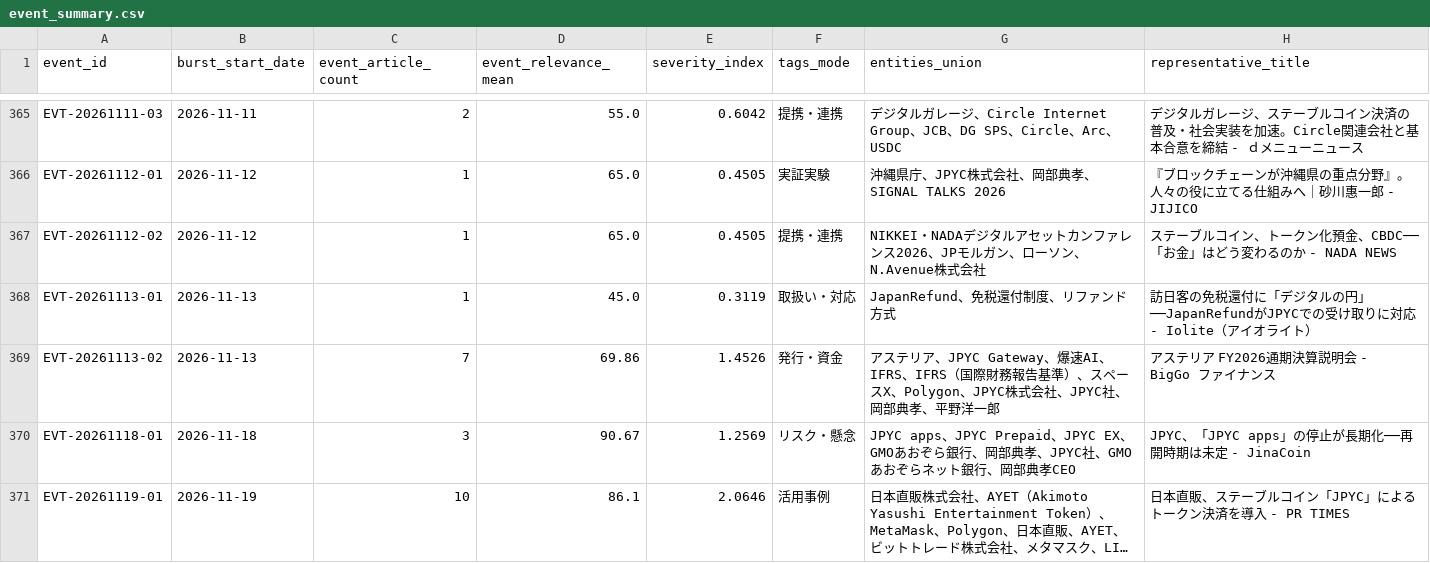
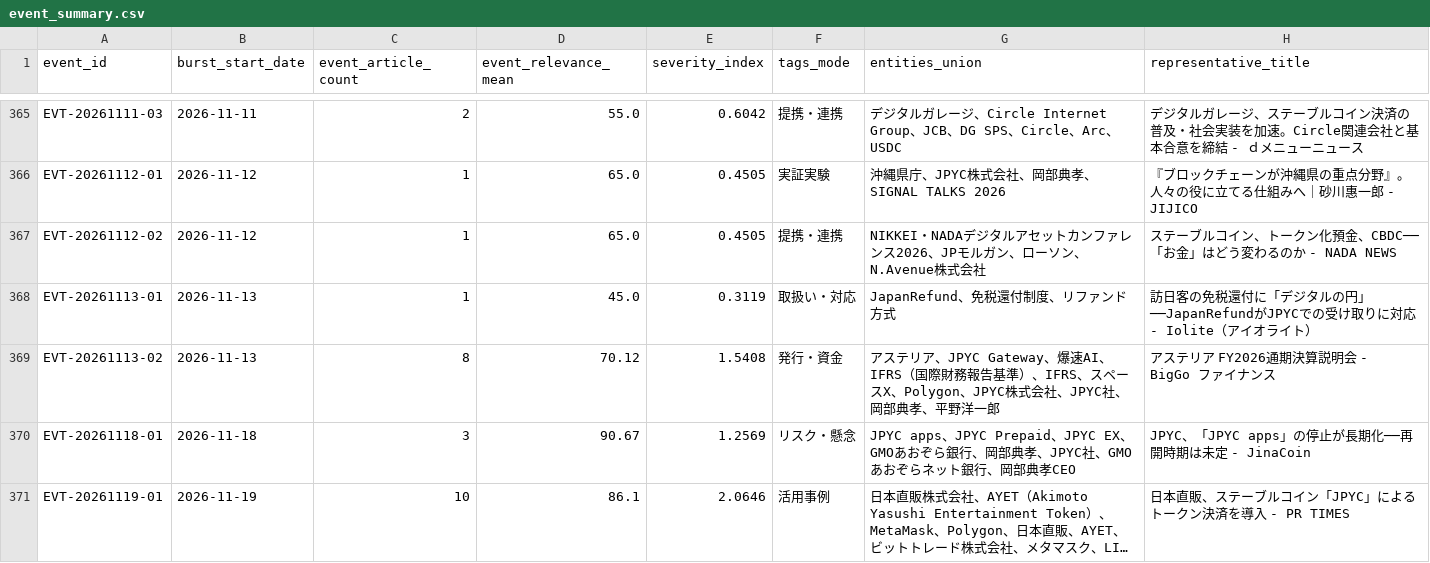
Before and after one commit to matsuno04/jpyc-news-v2, a CSV file: data/event_summary.csv, drawn as a sheet; only a part is shown, gaps mark what is left out; long unchanged cells end in ….

```diff
--- a/data/event_summary.csv
+++ b/data/event_summary.csv
@@ -368,3 +368,3 @@ EVT-20261112-02,2026-11-12,1,65.0,0.4505,提携・連携,NIKKEI・NADAデジタ
 EVT-20261113-01,2026-11-13,1,45.0,0.3119,取扱い・対応,JapanRefund、免税還付制度、リファンド方式,訪日客の免税還付に「デジタルの円」──JapanRefundがJPYCでの受け取りに対応 - Iolite（アイオライト）
-EVT-20261113-02,2026-11-13,7,69.86,1.4526,発行・資金,アステリア、JPYC Gateway、爆速AI、IFRS、IFRS（国際財務報告基準）、スペースX、Polygon、JPYC株式会社、JPYC社、岡部典孝、平野洋一郎,アステリア FY2026通期決算説明会 - BigGo ファイナンス
+EVT-20261113-02,2026-11-13,8,70.12,1.5408,発行・資金,アステリア、JPYC Gateway、爆速AI、IFRS（国際財務報告基準）、IFRS、スペースX、Polygon、JPYC株式会社、JPYC社、岡部典孝、平野洋一郎,アステリア FY2026通期決算説明会 - BigGo ファイナンス
 EVT-20261118-01,2026-11-18,3,90.67,1.2569,リスク・懸念,JPYC apps、JPYC Prepaid、JPYC EX、GMOあおぞら銀行、岡部典孝、JPYC社、GMOあおぞらネット銀行、岡部典孝CEO,JPYC、「JPYC apps」の停止が長期化──再開時期は未定 - JinaCoin
```
Also changed, not shown: data/daily_panel.csv, 2 other files.
